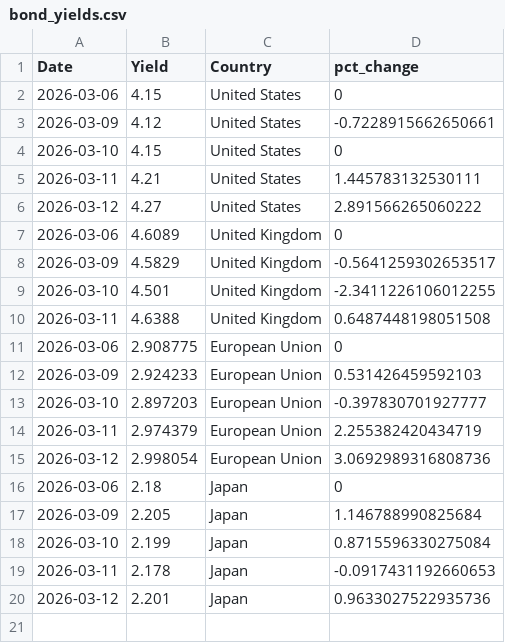
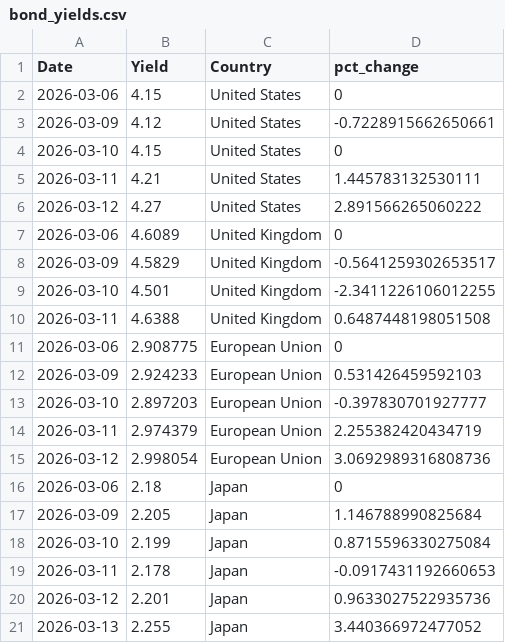
Before and after one commit to ryanSlatt/Bond-Yields, a CSV file: output/bond_yields.csv, drawn as a sheet.

```diff
--- a/output/bond_yields.csv
+++ b/output/bond_yields.csv
@@ -20 +20,2 @@ Date,Yield,Country,pct_change
 2026-03-12,2.201,Japan,0.9633027522935736
+2026-03-13,2.255,Japan,3.440366972477052
```
